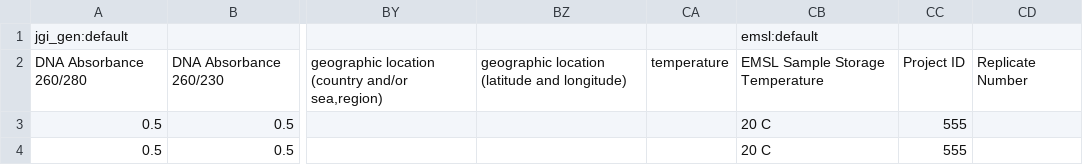
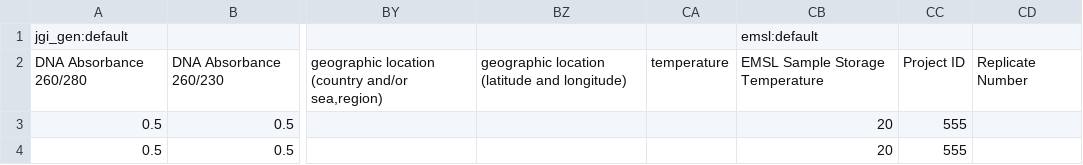
Before and after one commit to microbiomedata/DataHarmonizer, a TSV file: docs/template/dev/exampleInput/valid_jgi_gen_emsl.tsv, drawn as a sheet; only a part is shown, gaps mark what is left out; the diff names each change by its address in the sheet, - before the commit and + after, or states it on an @@ line.

```diff
--- a/docs/template/dev/exampleInput/valid_jgi_gen_emsl.tsv
+++ b/docs/template/dev/exampleInput/valid_jgi_gen_emsl.tsv
-CB3:CB4: 20 C
+CB3:CB4: 20
```
Also changed, not shown: docs/template/dev/data.tsv, template/dev/data.tsv, 4 other files.
